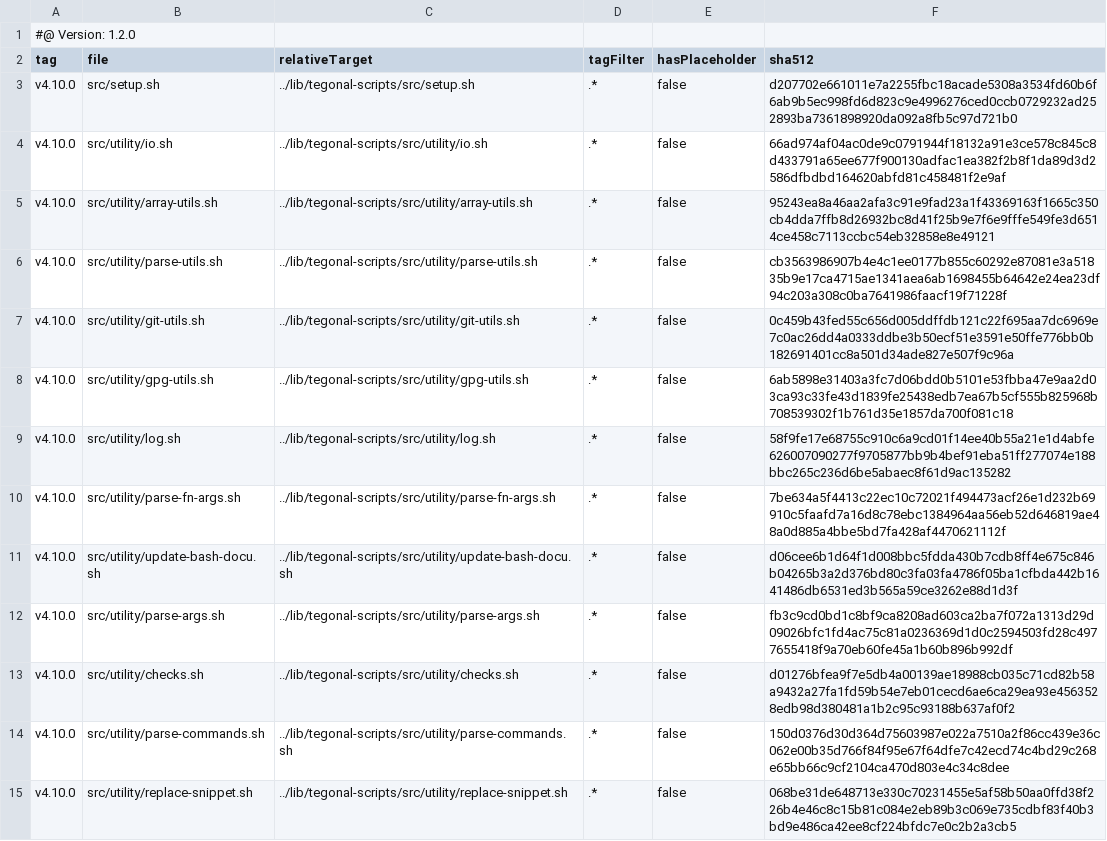
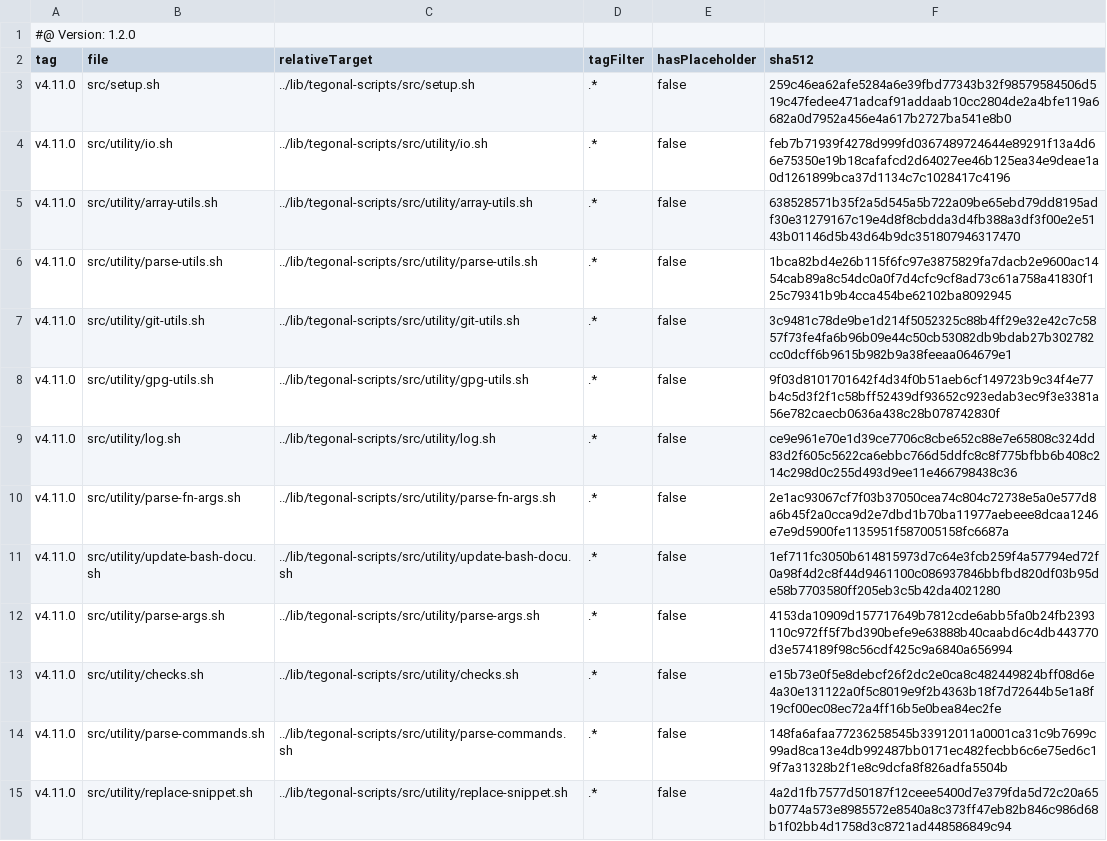
Before and after one commit to tegonal/github-commons, a TSV file: .gt/remotes/tegonal-scripts/pulled.tsv, drawn as a sheet; only a part is shown; the diff covers the shown part only.

Commit message:
update files of remote tegonal-scripts to version v4.11.0 via gt

```diff
--- a/.gt/remotes/tegonal-scripts/pulled.tsv
+++ b/.gt/remotes/tegonal-scripts/pulled.tsv
@@ -2,14 +2,14 @@
 tag	file	relativeTarget	tagFilter	hasPlaceholder	sha512
-v4.10.0	src/setup.sh	../lib/tegonal-scripts/src/setup.sh	.*	false	d207702e661011e7a2255fbc18acade5308a3534fd60b6f6ab9b5ec998fd6d823c9e4996276ced0ccb0729232ad252893ba7361898920da092a8fb5c97d721b0
-v4.10.0	src/utility/io.sh	../lib/tegonal-scripts/src/utility/io.sh	.*	false	66ad974af04ac0de9c0791944f18132a91e3ce578c845c8d433791a65ee677f900130adfac1ea382f2b8f1da89d3d2586dfbdbd164620abfd81c458481f2e9af
-v4.10.0	src/utility/array-utils.sh	../lib/tegonal-scripts/src/utility/array-utils.sh	.*	false	95243ea8a46aa2afa3c91e9fad23a1f43369163f1665c350cb4dda7ffb8d26932bc8d41f25b9e7f6e9fffe549fe3d6514ce458c7113ccbc54eb32858e8e49121
-v4.10.0	src/utility/parse-utils.sh	../lib/tegonal-scripts/src/utility/parse-utils.sh	.*	false	cb3563986907b4e4c1ee0177b855c60292e87081e3a51835b9e17ca4715ae1341aea6ab1698455b64642e24ea23df94c203a308c0ba7641986faacf19f71228f
-v4.10.0	src/utility/git-utils.sh	../lib/tegonal-scripts/src/utility/git-utils.sh	.*	false	0c459b43fed55c656d005ddffdb121c22f695aa7dc6969e7c0ac26dd4a0333ddbe3b50ecf51e3591e50ffe776bb0b182691401cc8a501d34ade827e507f9c96a
-v4.10.0	src/utility/gpg-utils.sh	../lib/tegonal-scripts/src/utility/gpg-utils.sh	.*	false	6ab5898e31403a3fc7d06bdd0b5101e53fbba47e9aa2d03ca93c33fe43d1839fe25438edb7ea67b5cf555b825968b708539302f1b761d35e1857da700f081c18
-v4.10.0	src/utility/log.sh	../lib/tegonal-scripts/src/utility/log.sh	.*	false	58f9fe17e68755c910c6a9cd01f14ee40b55a21e1d4abfe626007090277f9705877bb9b4bef91eba51ff277074e188bbc265c236d6be5abaec8f61d9ac135282
-v4.10.0	src/utility/parse-fn-args.sh	../lib/tegonal-scripts/src/utility/parse-fn-args.sh	.*	false	7be634a5f4413c22ec10c72021f494473acf26e1d232b69910c5faafd7a16d8c78ebc1384964aa56eb52d646819ae48a0d885a4bbe5bd7fa428af4470621112f
-v4.10.0	src/utility/update-bash-docu.sh	../lib/tegonal-scripts/src/utility/update-bash-docu.sh	.*	false	d06cee6b1d64f1d008bbc5fdda430b7cdb8ff4e675c846b04265b3a2d376bd80c3fa03fa4786f05ba1cfbda442b1641486db6531ed3b565a59ce3262e88d1d3f
-v4.10.0	src/utility/parse-args.sh	../lib/tegonal-scripts/src/utility/parse-args.sh	.*	false	fb3c9cd0bd1c8bf9ca8208ad603ca2ba7f072a1313d29d09026bfc1fd4ac75c81a0236369d1d0c2594503fd28c4977655418f9a70eb60fe45a1b60b896b992df
-v4.10.0	src/utility/checks.sh	../lib/tegonal-scripts/src/utility/checks.sh	.*	false	d01276bfea9f7e5db4a00139ae18988cb035c71cd82b58a9432a27fa1fd59b54e7eb01cecd6ae6ca29ea93e4563528edb98d380481a1b2c95c93188b637af0f2
-v4.10.0	src/utility/parse-commands.sh	../lib/tegonal-scripts/src/utility/parse-commands.sh	.*	false	150d0376d30d364d75603987e022a7510a2f86cc439e36c062e00b35d766f84f95e67f64dfe7c42ecd74c4bd29c268e65bb66c9cf2104ca470d803e4c34c8dee
-v4.10.0	src/utility/replace-snippet.sh	../lib/tegonal-scripts/src/utility/replace-snippet.sh	.*	false	068be31de648713e330c70231455e5af58b50aa0ffd38f226b4e46c8c15b81c084e2eb89b3c069e735cdbf83f40b3bd9e486ca42ee8cf224bfdc7e0c2b2a3cb5
+v4.11.0	src/setup.sh	../lib/tegonal-scripts/src/setup.sh	.*	false	259c46ea62afe5284a6e39fbd77343b32f98579584506d519c47fedee471adcaf91addaab10cc2804de2a4bfe119a6682a0d7952a456e4a617b2727ba541e8b0
+v4.11.0	src/utility/io.sh	../lib/tegonal-scripts/src/utility/io.sh	.*	false	feb7b71939f4278d999fd0367489724644e89291f13a4d66e75350e19b18cafafcd2d64027ee46b125ea34e9deae1a0d1261899bca37d1134c7c1028417c4196
+v4.11.0	src/utility/array-utils.sh	../lib/tegonal-scripts/src/utility/array-utils.sh	.*	false	638528571b35f2a5d545a5b722a09be65ebd79dd8195adf30e31279167c19e4d8f8cbdda3d4fb388a3df3f00e2e5143b01146d5b43d64b9dc351807946317470
+v4.11.0	src/utility/parse-utils.sh	../lib/tegonal-scripts/src/utility/parse-utils.sh	.*	false	1bca82bd4e26b115f6fc97e3875829fa7dacb2e9600ac1454cab89a8c54dc0a0f7d4cfc9cf8ad73c61a758a41830f125c79341b9b4cca454be62102ba8092945
+v4.11.0	src/utility/git-utils.sh	../lib/tegonal-scripts/src/utility/git-utils.sh	.*	false	3c9481c78de9be1d214f5052325c88b4ff29e32e42c7c5857f73fe4fa6b96b09e44c50cb53082db9bdab27b302782cc0dcff6b9615b982b9a38feeaa064679e1
+v4.11.0	src/utility/gpg-utils.sh	../lib/tegonal-scripts/src/utility/gpg-utils.sh	.*	false	9f03d8101701642f4d34f0b51aeb6cf149723b9c34f4e77b4c5d3f2f1c58bff52439df93652c923edab3ec9f3e3381a56e782caecb0636a438c28b078742830f
+v4.11.0	src/utility/log.sh	../lib/tegonal-scripts/src/utility/log.sh	.*	false	ce9e961e70e1d39ce7706c8cbe652c88e7e65808c324dd83d2f605c5622ca6ebbc766d5ddfc8c8f775bfbb6b408c214c298d0c255d493d9ee11e466798438c36
+v4.11.0	src/utility/parse-fn-args.sh	../lib/tegonal-scripts/src/utility/parse-fn-args.sh	.*	false	2e1ac93067cf7f03b37050cea74c804c72738e5a0e577d8a6b45f2a0cca9d2e7dbd1b70ba11977aebeee8dcaa1246e7e9d5900fe1135951f587005158fc6687a
+v4.11.0	src/utility/update-bash-docu.sh	../lib/tegonal-scripts/src/utility/update-bash-docu.sh	.*	false	1ef711fc3050b614815973d7c64e3fcb259f4a57794ed72f0a98f4d2c8f44d9461100c086937846bbfbd820df03b95de58b7703580ff205eb3c5b42da4021280
+v4.11.0	src/utility/parse-args.sh	../lib/tegonal-scripts/src/utility/parse-args.sh	.*	false	4153da10909d157717649b7812cde6abb5fa0b24fb2393110c972ff5f7bd390befe9e63888b40caabd6c4db443770d3e574189f98c56cdf425c9a6840a656994
+v4.11.0	src/utility/checks.sh	../lib/tegonal-scripts/src/utility/checks.sh	.*	false	e15b73e0f5e8debcf26f2dc2e0ca8c482449824bff08d6e4a30e131122a0f5c8019e9f2b4363b18f7d72644b5e1a8f19cf00ec08ec72a4ff16b5e0bea84ec2fe
+v4.11.0	src/utility/parse-commands.sh	../lib/tegonal-scripts/src/utility/parse-commands.sh	.*	false	148fa6afaa77236258545b33912011a0001ca31c9b7699c99ad8ca13e4db992487bb0171ec482fecbb6c6e75ed6c19f7a31328b2f1e8c9dcfa8f826adfa5504b
+v4.11.0	src/utility/replace-snippet.sh	../lib/tegonal-scripts/src/utility/replace-snippet.sh	.*	false	4a2d1fb7577d50187f12ceee5400d7e379fda5d72c20a65b0774a573e8985572e8540a8c373ff47eb82b846c986d68b1f02bb4d1758d3c8721ad448586849c94
```
Also changed, not shown: 50 edited cells elsewhere in this file, 38 other files.
